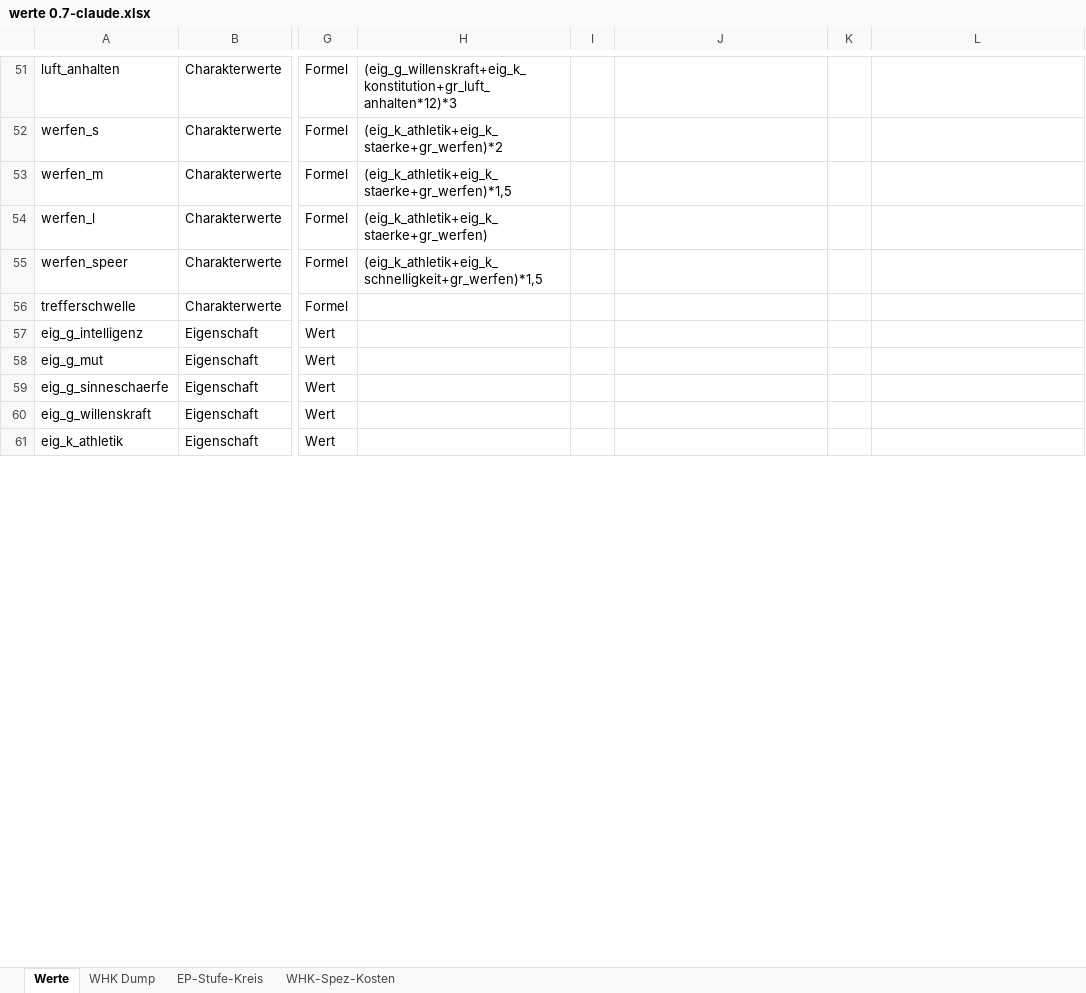
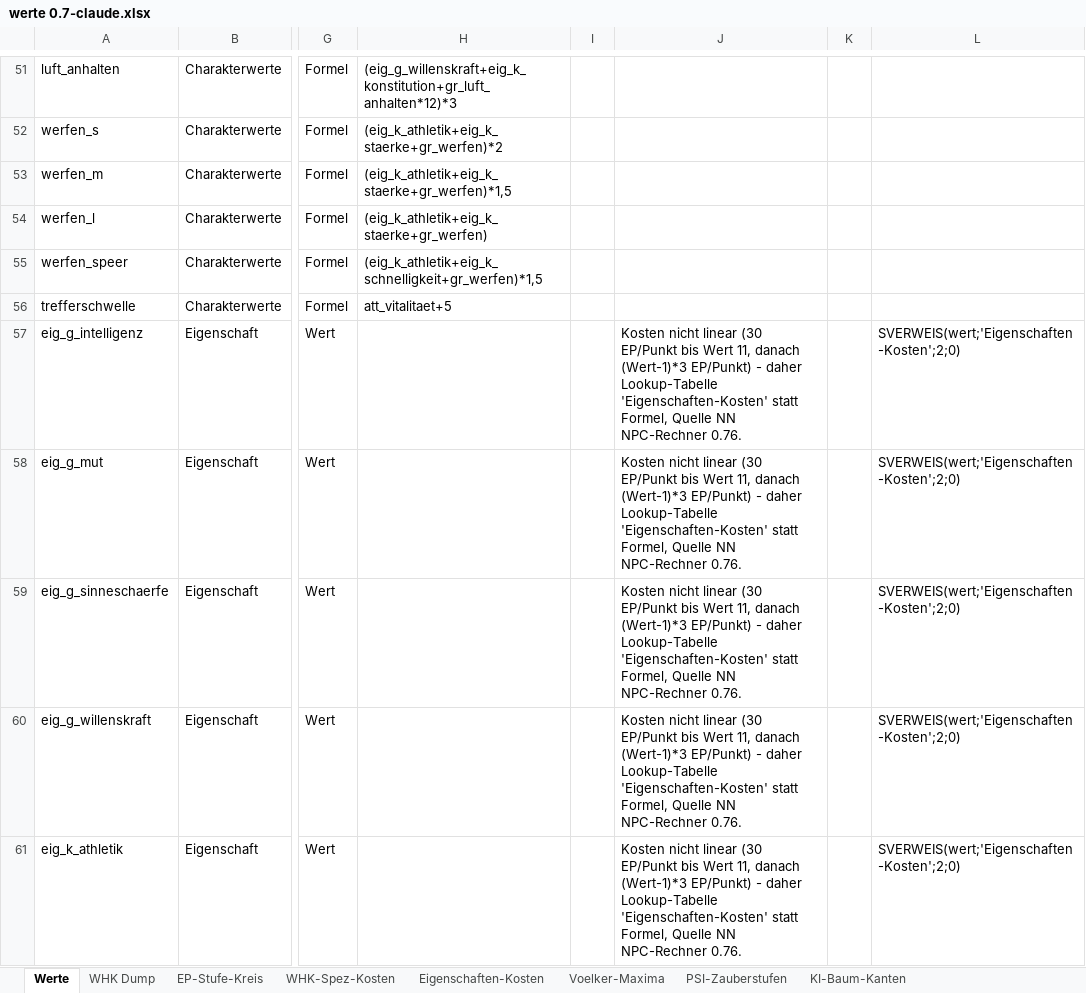
Before and after one commit to njebich/nasus, an Excel workbook: werte 0.7-claude.xlsx, sheet Werte, drawn as a sheet; only a part is shown, gaps mark what is left out; values as stored, in another font and other column widths than the file's, no borders; conditional formats not drawn; the diff covers the shown part only; the diff names each change by its address in the sheet, - before the commit and + after, or states it on an @@ line.

```diff
--- a/werte 0.7-claude.xlsx (sheet Werte)
+++ b/werte 0.7-claude.xlsx (sheet Werte)
+sheet tab: Eigenschaften-Kosten
+sheet tab: Voelker-Maxima
+sheet tab: PSI-Zauberstufen
+sheet tab: KI-Baum-Kanten
-H56: (empty)
+H56: att_vitalitaet+5
-J57:J61: (empty)
+J57:J61: Kosten nicht linear (30 EP/Punkt bis Wert 11, danach (Wert-1)*3 EP/Punkt) - daher Lookup-Tabelle 'Eigenschaften-Kosten' statt Formel, Quelle NN NPC-Rechner 0.76.
-L57:L61: (empty)
+L57:L61: SVERWEIS(wert;'Eigenschaften-Kosten';2;0)
```
Also changed, not shown: 9 added rows and 152 edited cells elsewhere in this sheet, 1 other file.
